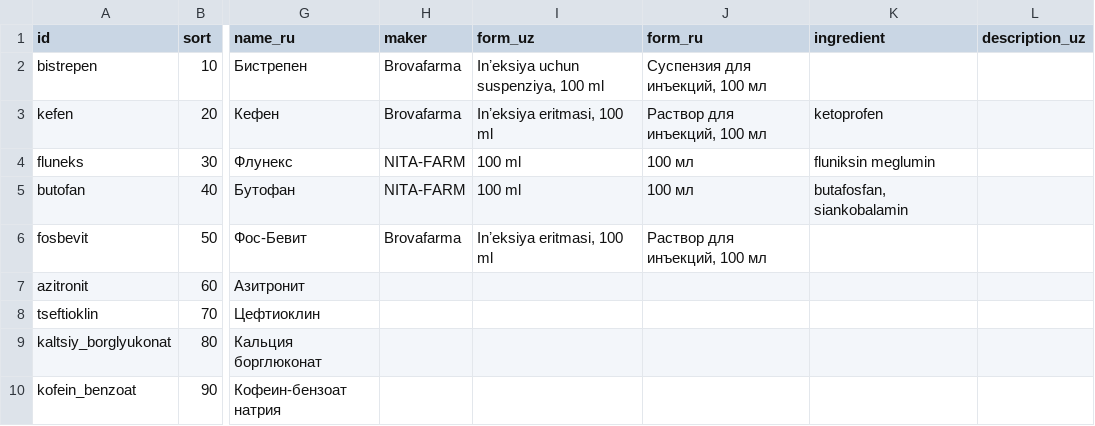
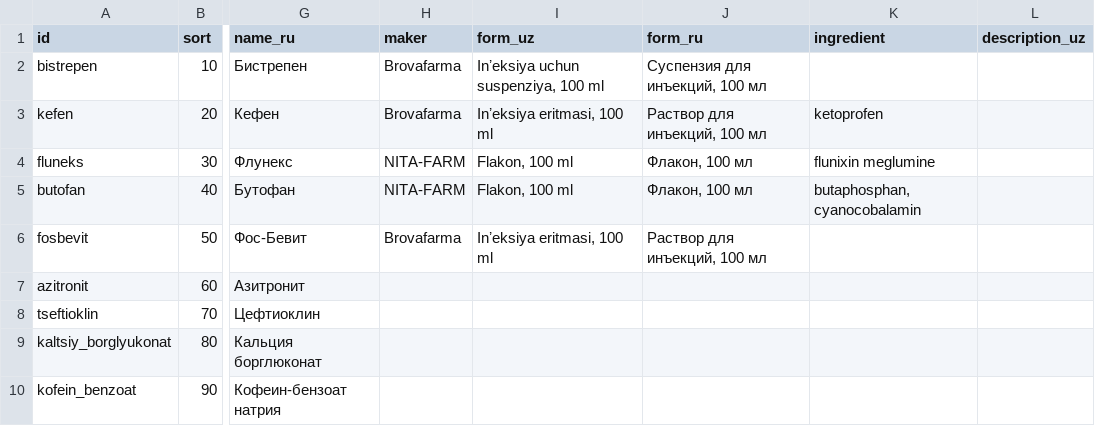
Before and after one commit to Umarxoja01/ai-agent-, a CSV file: vetco-bot/catalog/vetco_katalog.csv, drawn as a sheet; only a part is shown, gaps mark what is left out; the diff names each change by its address in the sheet, - before the commit and + after, or states it on an @@ line.

```diff
--- a/vetco-bot/catalog/vetco_katalog.csv
+++ b/vetco-bot/catalog/vetco_katalog.csv
-I4:I5 (form_uz): 100 ml
+I4:I5 (form_uz): Flakon, 100 ml
-J4:J5 (form_ru): 100 мл
+J4:J5 (form_ru): Флакон, 100 мл
-K4 (ingredient): fluniksin meglumin
+K4 (ingredient): flunixin meglumine
-K5 (ingredient): butafosfan, siankobalamin
+K5 (ingredient): butaphosphan, cyanocobalamin
```
Also changed, not shown: 19 other files.
